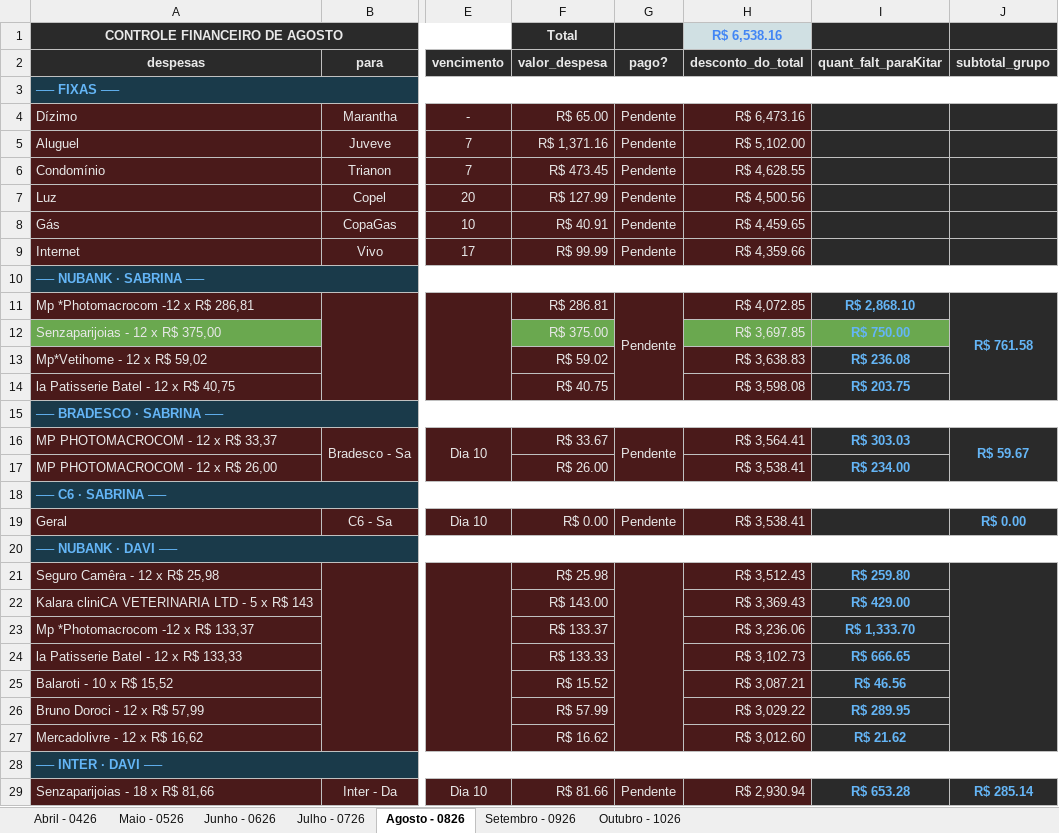
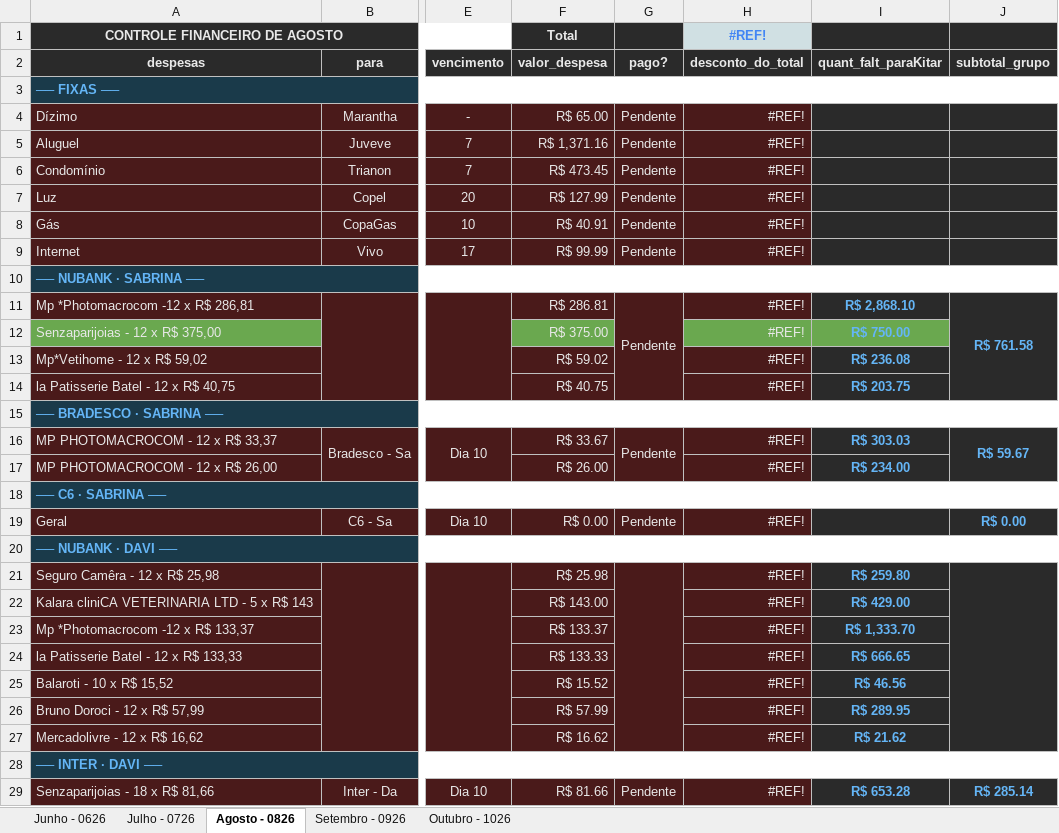
Before and after one commit to Davi-Scholze/dev-pessoal, an Excel workbook: Repositorios/controle-financeiro/Controle Financeiro - Davi & Sasa.xlsx, sheet Agosto - 0826, drawn as a sheet; only a part is shown, gaps mark what is left out; values as stored, in another font and other column widths than the file's, no borders; charts and pictures and conditional formats not drawn; the diff covers the shown part only; the diff names each change by its address in the sheet, - before the commit and + after, or states it on an @@ line.

```diff
--- a/Repositorios/controle-financeiro/Controle Financeiro - Davi & Sasa.xlsx (sheet Agosto - 0826)
+++ b/Repositorios/controle-financeiro/Controle Financeiro - Davi & Sasa.xlsx (sheet Agosto - 0826)
-sheet tab: Abril - 0426
-sheet tab: Maio - 0526
-H1 (desconto_do_total): R$ 6,538.16
+H1 (desconto_do_total): #REF!
-H4 (desconto_do_total): R$ 6,473.16
+H4 (desconto_do_total): #REF!
-H5 (desconto_do_total): R$ 5,102.00
+H5 (desconto_do_total): #REF!
-H6 (desconto_do_total): R$ 4,628.55
+H6 (desconto_do_total): #REF!
-H7 (desconto_do_total): R$ 4,500.56
+H7 (desconto_do_total): #REF!
-H8 (desconto_do_total): R$ 4,459.65
+H8 (desconto_do_total): #REF!
-H9 (desconto_do_total): R$ 4,359.66
+H9 (desconto_do_total): #REF!
-H11 (desconto_do_total): R$ 4,072.85
+H11 (desconto_do_total): #REF!
-H12 (desconto_do_total): R$ 3,697.85
+H12 (desconto_do_total): #REF!
-H13 (desconto_do_total): R$ 3,638.83
+H13 (desconto_do_total): #REF!
-H14 (desconto_do_total): R$ 3,598.08
+H14 (desconto_do_total): #REF!
-H16 (desconto_do_total): R$ 3,564.41
+H16 (desconto_do_total): #REF!
-H17 (desconto_do_total): R$ 3,538.41
+H17 (desconto_do_total): #REF!
-H19 (desconto_do_total): R$ 3,538.41
+H19 (desconto_do_total): #REF!
-H21 (desconto_do_total): R$ 3,512.43
+H21 (desconto_do_total): #REF!
-H22 (desconto_do_total): R$ 3,369.43
+H22 (desconto_do_total): #REF!
-H23 (desconto_do_total): R$ 3,236.06
+H23 (desconto_do_total): #REF!
-H24 (desconto_do_total): R$ 3,102.73
+H24 (desconto_do_total): #REF!
-H25 (desconto_do_total): R$ 3,087.21
+H25 (desconto_do_total): #REF!
-H26 (desconto_do_total): R$ 3,029.22
+H26 (desconto_do_total): #REF!
-H27 (desconto_do_total): R$ 3,012.60
+H27 (desconto_do_total): #REF!
-H29 (desconto_do_total): R$ 2,930.94
+H29 (desconto_do_total): #REF!
```
Also changed, not shown: 22 edited cells elsewhere in this sheet, sheet Junho - 0626, sheet Julho - 0726, formulas that keep their value, charts or pictures.
